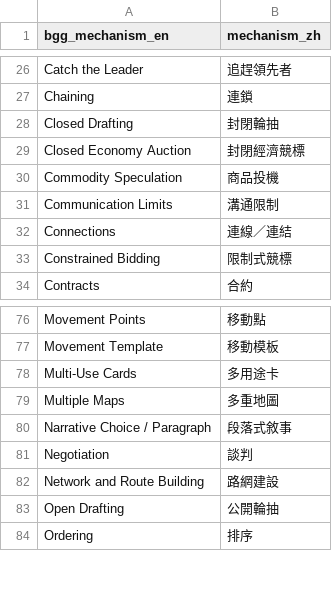
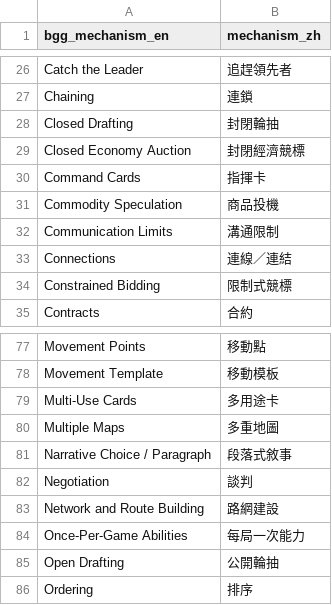
Before and after one commit to TELIFUJ/game-guide-site, a CSV file: data/mechanism_map_candidates.csv, drawn as a sheet; only a part is shown, gaps mark what is left out; the diff names each change by its address in the sheet, - before the commit and + after, or states it on an @@ line.

```diff
--- a/data/mechanism_map_candidates.csv
+++ b/data/mechanism_map_candidates.csv
+row 30: Command Cards | 指揮卡
+row 84: Once-Per-Game Abilities | 每局一次能力
```
Also changed, not shown: 22 other files.
